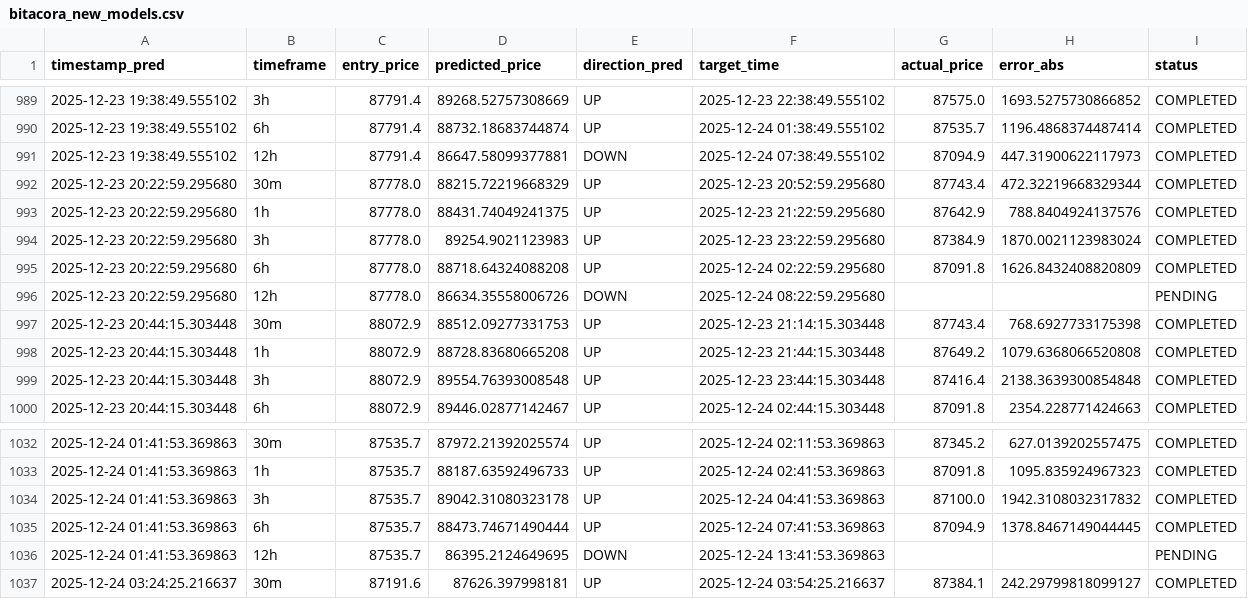
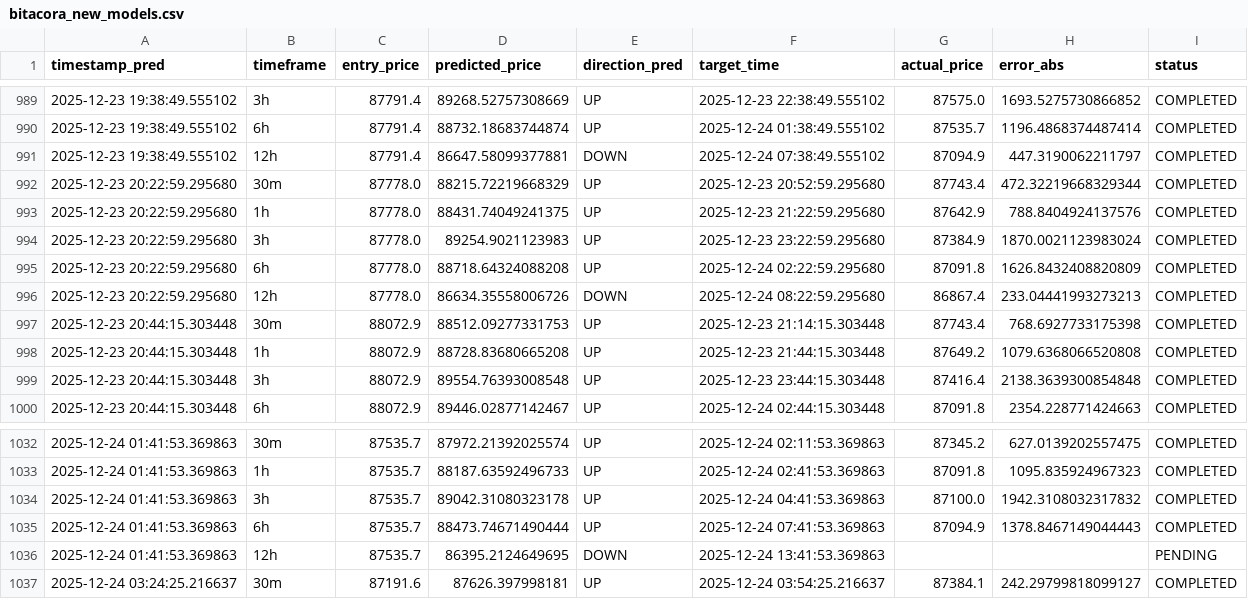
Before and after one commit to marchelo23/btc-live-test-private, a CSV file: bitacora_new_models.csv, drawn as a sheet; only a part is shown, gaps mark what is left out; the diff covers the shown part only.

```diff
--- a/bitacora_new_models.csv
+++ b/bitacora_new_models.csv
@@ -990,3 +990,3 @@ timestamp_pred,timeframe,entry_price,predicted_price,direction_pred,target_time,
 2025-12-23 19:38:49.555102,6h,87791.4,88732.18683744874,UP,2025-12-24 01:38:49.555102,87535.7,1196.4868374487414,COMPLETED
-2025-12-23 19:38:49.555102,12h,87791.4,86647.58099377881,DOWN,2025-12-24 07:38:49.555102,87094.9,447.31900622117973,COMPLETED
+2025-12-23 19:38:49.555102,12h,87791.4,86647.58099377881,DOWN,2025-12-24 07:38:49.555102,87094.9,447.3190062211797,COMPLETED
 2025-12-23 20:22:59.295680,30m,87778.0,88215.72219668329,UP,2025-12-23 20:52:59.295680,87743.4,472.32219668329344,COMPLETED
@@ -995,3 +995,3 @@ timestamp_pred,timeframe,entry_price,predicted_price,direction_pred,target_time,
 2025-12-23 20:22:59.295680,6h,87778.0,88718.64324088208,UP,2025-12-24 02:22:59.295680,87091.8,1626.8432408820809,COMPLETED
-2025-12-23 20:22:59.295680,12h,87778.0,86634.35558006726,DOWN,2025-12-24 08:22:59.295680,,,PENDING
+2025-12-23 20:22:59.295680,12h,87778.0,86634.35558006726,DOWN,2025-12-24 08:22:59.295680,86867.4,233.04441993273213,COMPLETED
 2025-12-23 20:44:15.303448,30m,88072.9,88512.09277331753,UP,2025-12-23 21:14:15.303448,87743.4,768.6927733175398,COMPLETED
@@ -1034,3 +1034,3 @@ timestamp_pred,timeframe,entry_price,predicted_price,direction_pred,target_time,
 2025-12-24 01:41:53.369863,3h,87535.7,89042.31080323178,UP,2025-12-24 04:41:53.369863,87100.0,1942.3108032317832,COMPLETED
-2025-12-24 01:41:53.369863,6h,87535.7,88473.74671490444,UP,2025-12-24 07:41:53.369863,87094.9,1378.8467149044445,COMPLETED
+2025-12-24 01:41:53.369863,6h,87535.7,88473.74671490444,UP,2025-12-24 07:41:53.369863,87094.9,1378.8467149044443,COMPLETED
 2025-12-24 01:41:53.369863,12h,87535.7,86395.2124649695,DOWN,2025-12-24 13:41:53.369863,,,PENDING
```
Also changed, not shown: 5 added rows and 15 edited cells elsewhere in this file.
